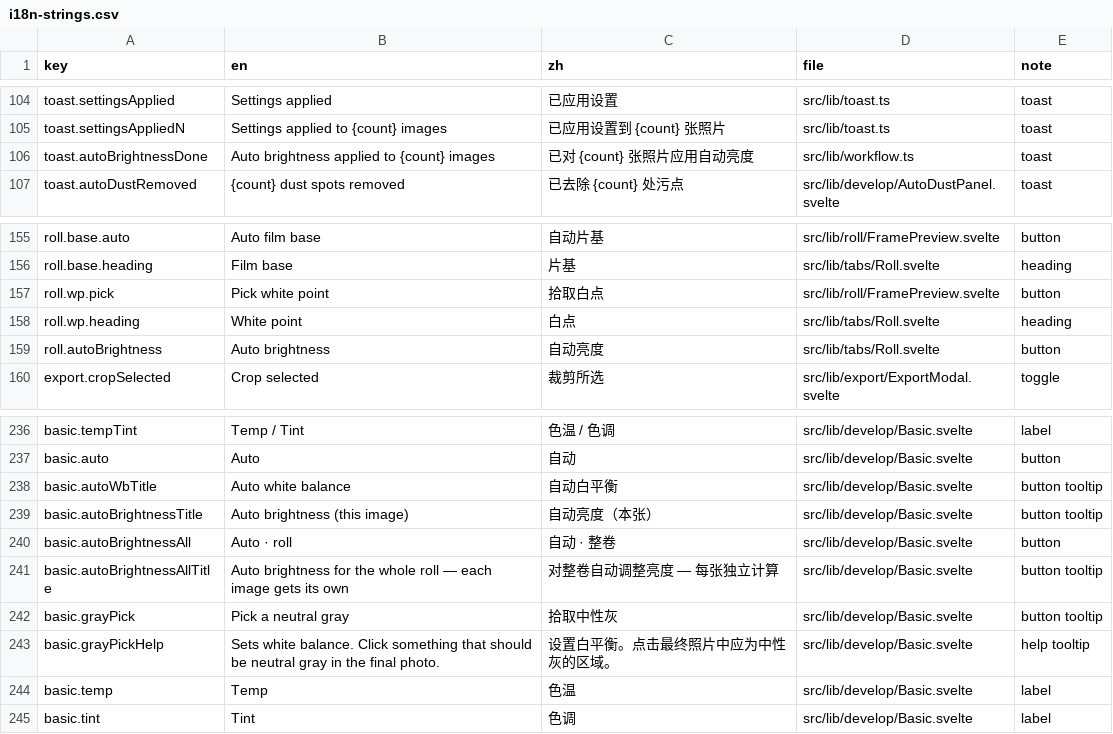
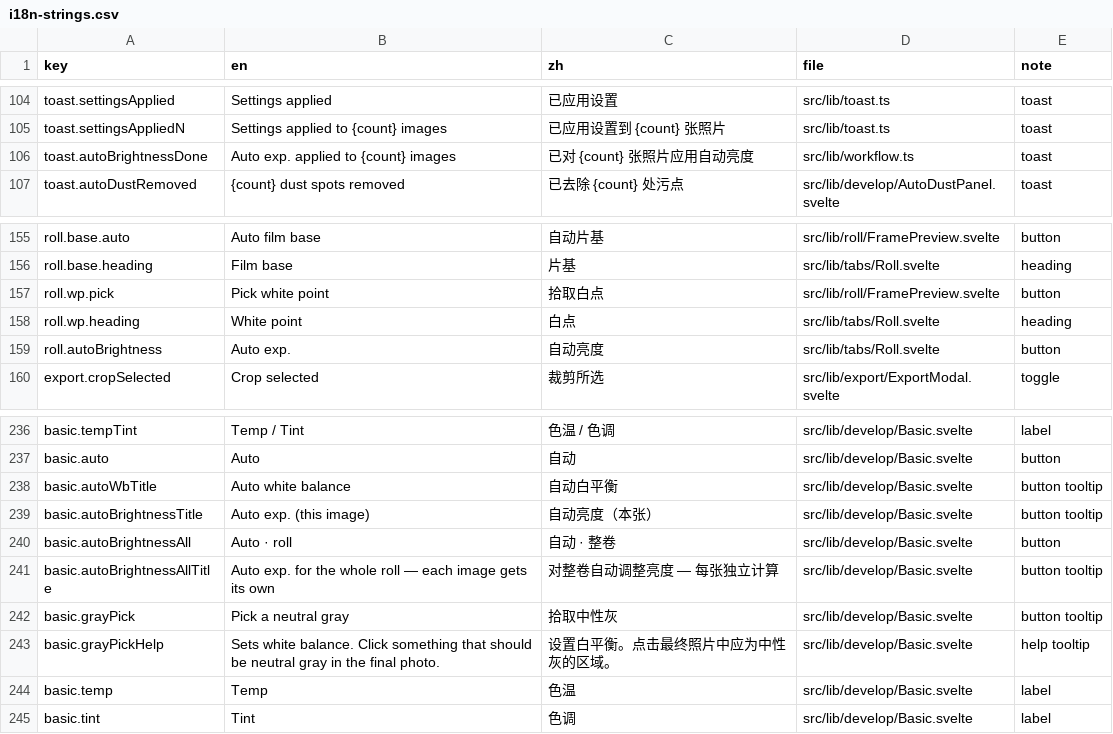
Before and after one commit to toonoumi/openenlarge, a CSV file: i18n-strings.csv, drawn as a sheet; only a part is shown, gaps mark what is left out.

```diff
--- a/i18n-strings.csv
+++ b/i18n-strings.csv
@@ -105,3 +105,3 @@ toast.settingsApplied,"Settings applied","已应用设置","src/lib/toast.ts","t
 toast.settingsAppliedN,"Settings applied to {count} images","已应用设置到 {count} 张照片","src/lib/toast.ts","toast"
-toast.autoBrightnessDone,"Auto brightness applied to {count} images","已对 {count} 张照片应用自动亮度","src/lib/workflow.ts","toast"
+toast.autoBrightnessDone,"Auto exp. applied to {count} images","已对 {count} 张照片应用自动亮度","src/lib/workflow.ts","toast"
 toast.autoDustRemoved,"{count} dust spots removed","已去除 {count} 处污点","src/lib/develop/AutoDustPanel.svelte","toast"
@@ -158,3 +158,3 @@ roll.wp.pick,"Pick white point","拾取白点","src/lib/roll/FramePreview.svelte
 roll.wp.heading,"White point","白点","src/lib/tabs/Roll.svelte","heading"
-roll.autoBrightness,"Auto brightness","自动亮度","src/lib/tabs/Roll.svelte","button"
+roll.autoBrightness,"Auto exp.","自动亮度","src/lib/tabs/Roll.svelte","button"
 export.cropSelected,"Crop selected","裁剪所选","src/lib/export/ExportModal.svelte","toggle"
@@ -238,5 +238,5 @@ basic.auto,"Auto","自动","src/lib/develop/Basic.svelte","button"
 basic.autoWbTitle,"Auto white balance","自动白平衡","src/lib/develop/Basic.svelte","button tooltip"
-basic.autoBrightnessTitle,"Auto brightness (this image)","自动亮度（本张）","src/lib/develop/Basic.svelte","button tooltip"
+basic.autoBrightnessTitle,"Auto exp. (this image)","自动亮度（本张）","src/lib/develop/Basic.svelte","button tooltip"
 basic.autoBrightnessAll,"Auto · roll","自动 · 整卷","src/lib/develop/Basic.svelte","button"
-basic.autoBrightnessAllTitle,"Auto brightness for the whole roll — each image gets its own","对整卷自动调整亮度 — 每张独立计算","src/lib/develop/Basic.svelte","button tooltip"
+basic.autoBrightnessAllTitle,"Auto exp. for the whole roll — each image gets its own","对整卷自动调整亮度 — 每张独立计算","src/lib/develop/Basic.svelte","button tooltip"
 basic.grayPick,"Pick a neutral gray","拾取中性灰","src/lib/develop/Basic.svelte","button tooltip"
```
Also changed, not shown: 4 other files.
